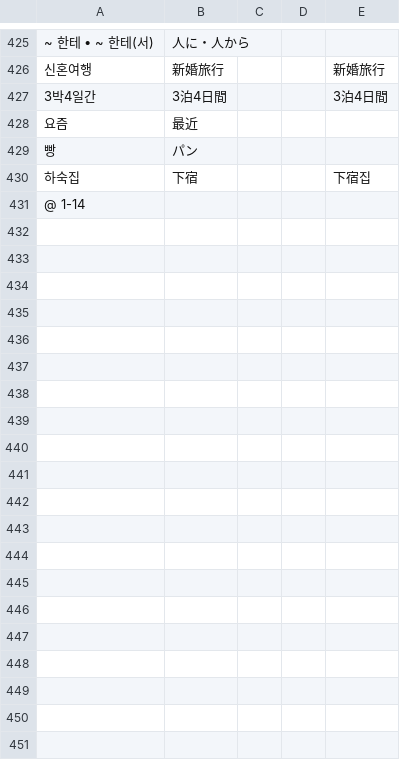
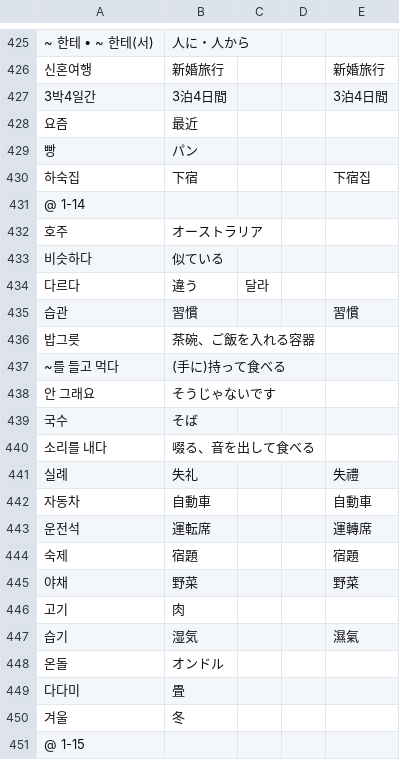
Before and after one commit to jdwebdev/NZH, a TSV file: tsv/NZH - できる한국어.tsv, drawn as a sheet; only a part is shown, gaps mark what is left out; the diff names each change by its address in the sheet, - before the commit and + after, or states it on an @@ line.

```diff
--- a/tsv/NZH - できる한국어.tsv
+++ b/tsv/NZH - できる한국어.tsv
+row 432: 호주 | オーストラリア
+row 433: 비슷하다 | 似ている
+row 434: 다르다 | 違う | 달라
+row 435: 습관 | 習慣 |  |  | 習慣
+row 436: 밥그릇 | 茶碗、ご飯を入れる容器
+row 437: ~를 들고 먹다 | (手に)持って食べる
+row 438: 안 그래요 | そうじゃないです
+row 439: 국수 | そば
+row 440: 소리를 내다 | 啜る、音を出して食べる
+row 441: 실례 | 失礼 |  |  | 失禮
+row 442: 자동차 | 自動車 |  |  | 自動車
+row 443: 운전석 | 運転席 |  |  | 運轉席
+row 444: 숙제 | 宿題 |  |  | 宿題
+row 445: 야채 | 野菜 |  |  | 野菜
+row 446: 고기 | 肉
+row 447: 습기 | 湿気 |  |  | 濕氣
+row 448: 온돌 | オンドル
+row 449: 다다미 | 畳
+row 450: 겨울 | 冬
+row 451: @ 1-15
```
Also changed, not shown: tsv/NZH - 汉字.tsv, 1 other file.
